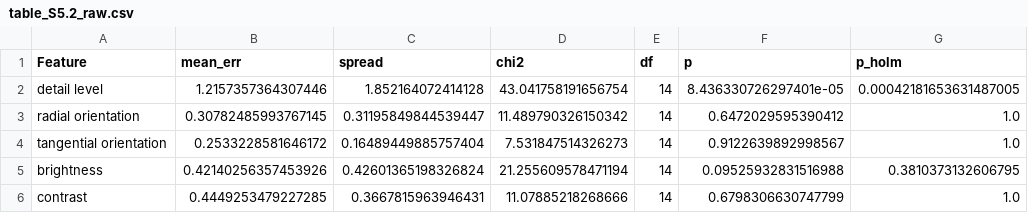
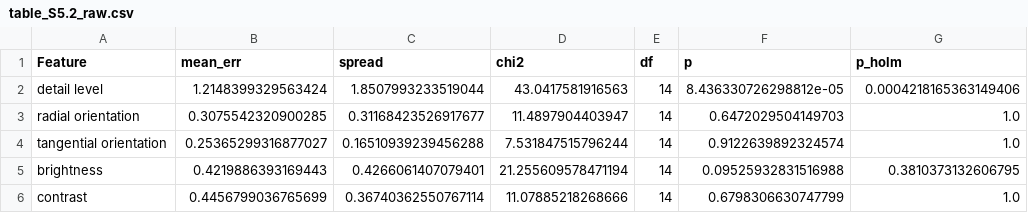
Before and after one commit to trevorhewitt/vizex_replication, a CSV file: 015_tables/table_S5.2_raw.csv, drawn as a sheet.

```diff
--- a/015_tables/table_S5.2_raw.csv
+++ b/015_tables/table_S5.2_raw.csv
@@ -1,6 +1,6 @@
 Feature,mean_err,spread,chi2,df,p,p_holm
-detail level,1.2157357364307446,1.852164072414128,43.041758191656754,14,8.436330726297401e-05,0.00042181653631487005
-radial orientation,0.30782485993767145,0.31195849844539447,11.489790326150342,14,0.6472029595390412,1.0
-tangential orientation,0.2533228581646172,0.16489449885757404,7.531847514326273,14,0.9122639892998567,1.0
-brightness,0.42140256357453926,0.42601365198326824,21.255609578471194,14,0.09525932831516988,0.3810373132606795
-contrast,0.4449253479227285,0.3667815963946431,11.07885218268666,14,0.6798306630747799,1.0
+detail level,1.2148399329563424,1.8507993233519044,43.0417581916563,14,8.436330726298812e-05,0.0004218165363149406
+radial orientation,0.3075542320900285,0.31168423526917677,11.4897904403947,14,0.6472029504149703,1.0
+tangential orientation,0.25365299316877027,0.16510939239456288,7.531847515796244,14,0.9122639892324574,1.0
+brightness,0.4219886393169443,0.4266061407079401,21.255609578471194,14,0.09525932831516988,0.3810373132606795
+contrast,0.4456799036765699,0.36740362550767114,11.07885218268666,14,0.6798306630747799,1.0
```
Also changed, not shown: 015_tables/table_S5.2_recreation_accuracy.tsv, 015_tables/table_S5.3_raw.csv, 2 other files.
